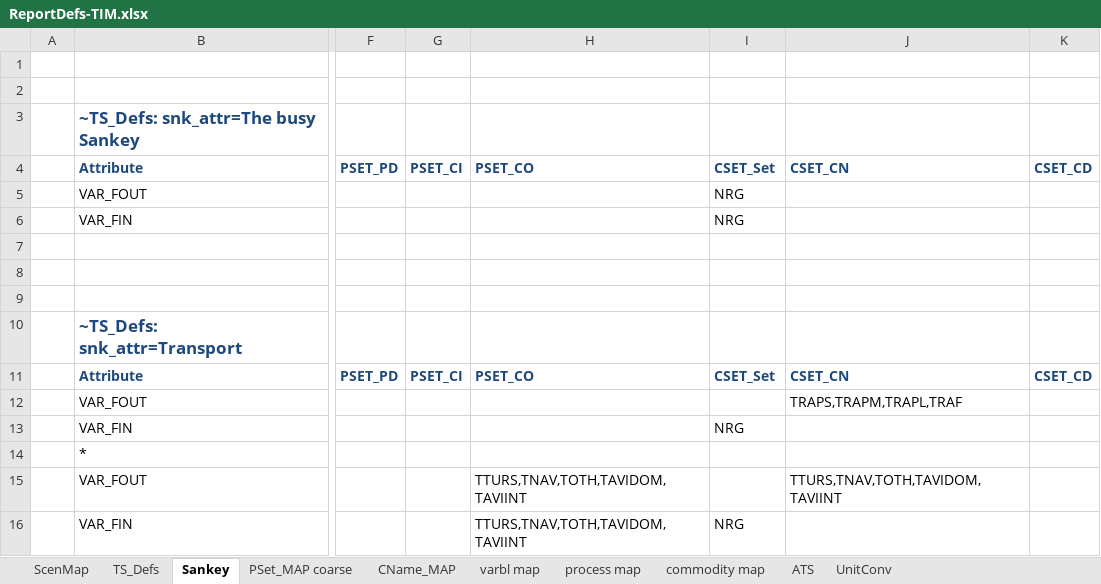
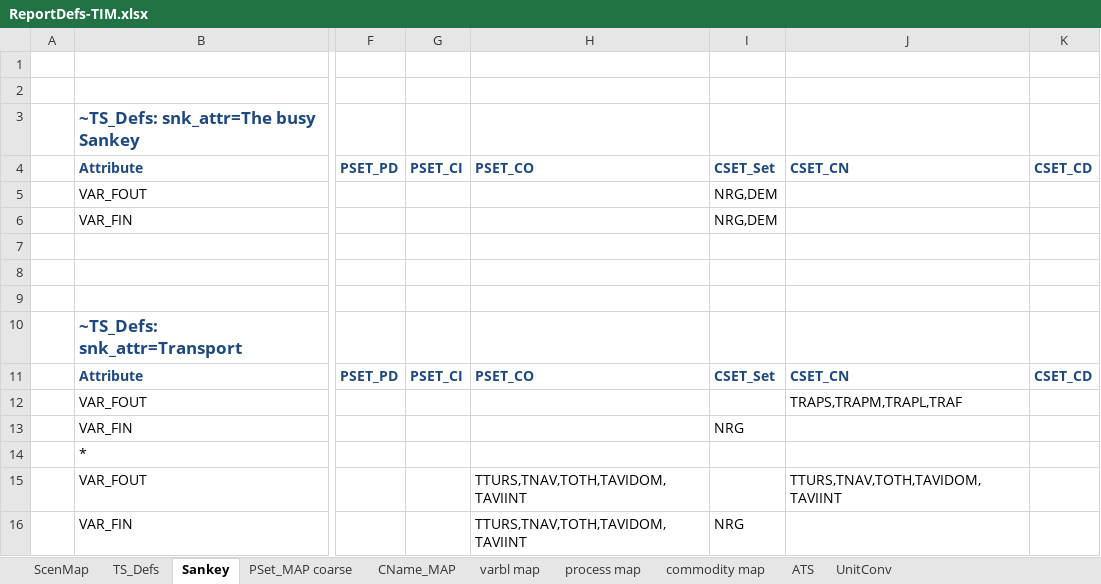
Before and after one commit to akanudia/times-ireland-model, an Excel workbook: ReportDefs-TIM.xlsx, sheet Sankey, drawn as a sheet; only a part is shown, gaps mark what is left out; values as stored, in another font and other column widths than the file's, no borders; the diff names each change by its address in the sheet, - before the commit and + after, or states it on an @@ line.

Commit message:
Update ReportDefs-TIM.xlsx

```diff
--- a/ReportDefs-TIM.xlsx (sheet Sankey)
+++ b/ReportDefs-TIM.xlsx (sheet Sankey)
-I5:I6: NRG
+I5:I6: NRG,DEM
```
